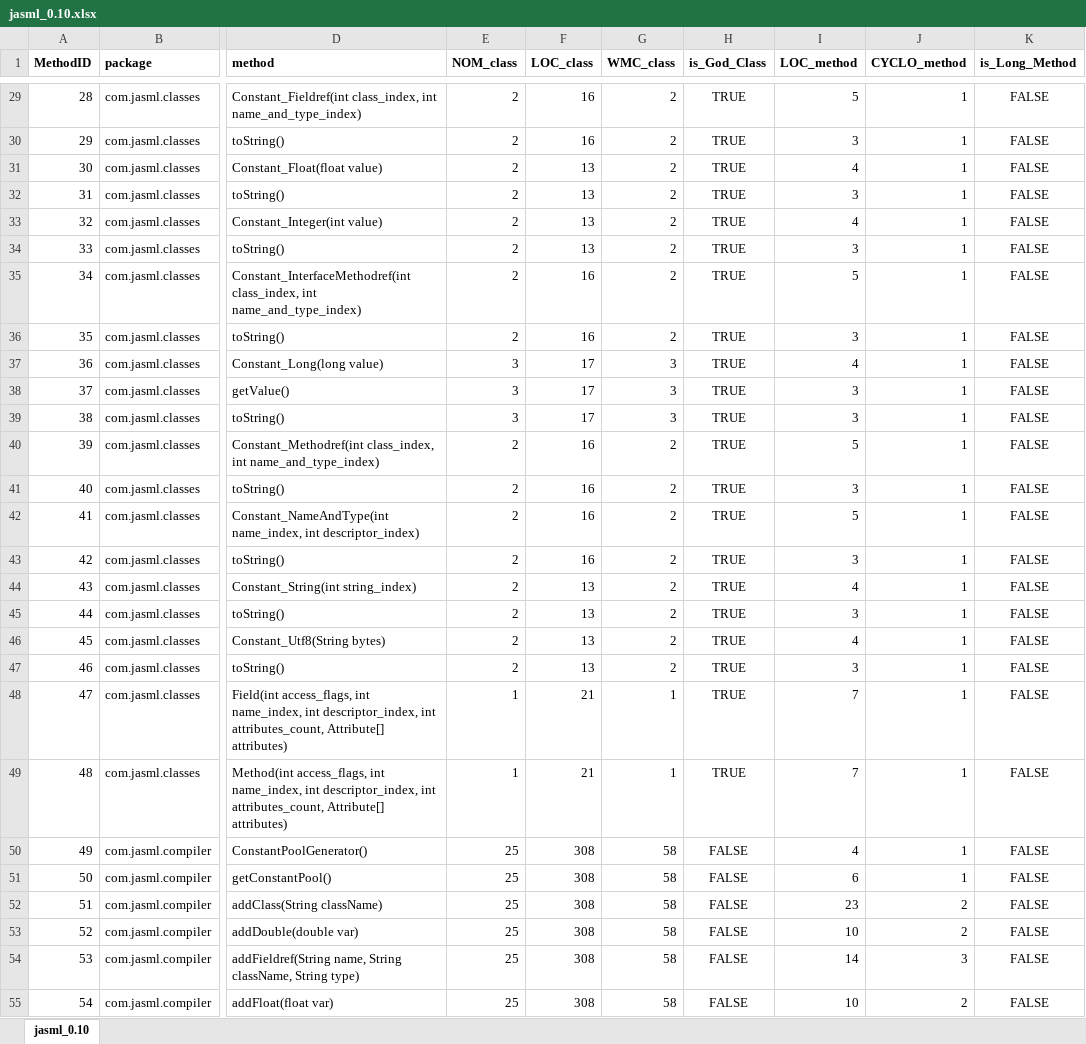
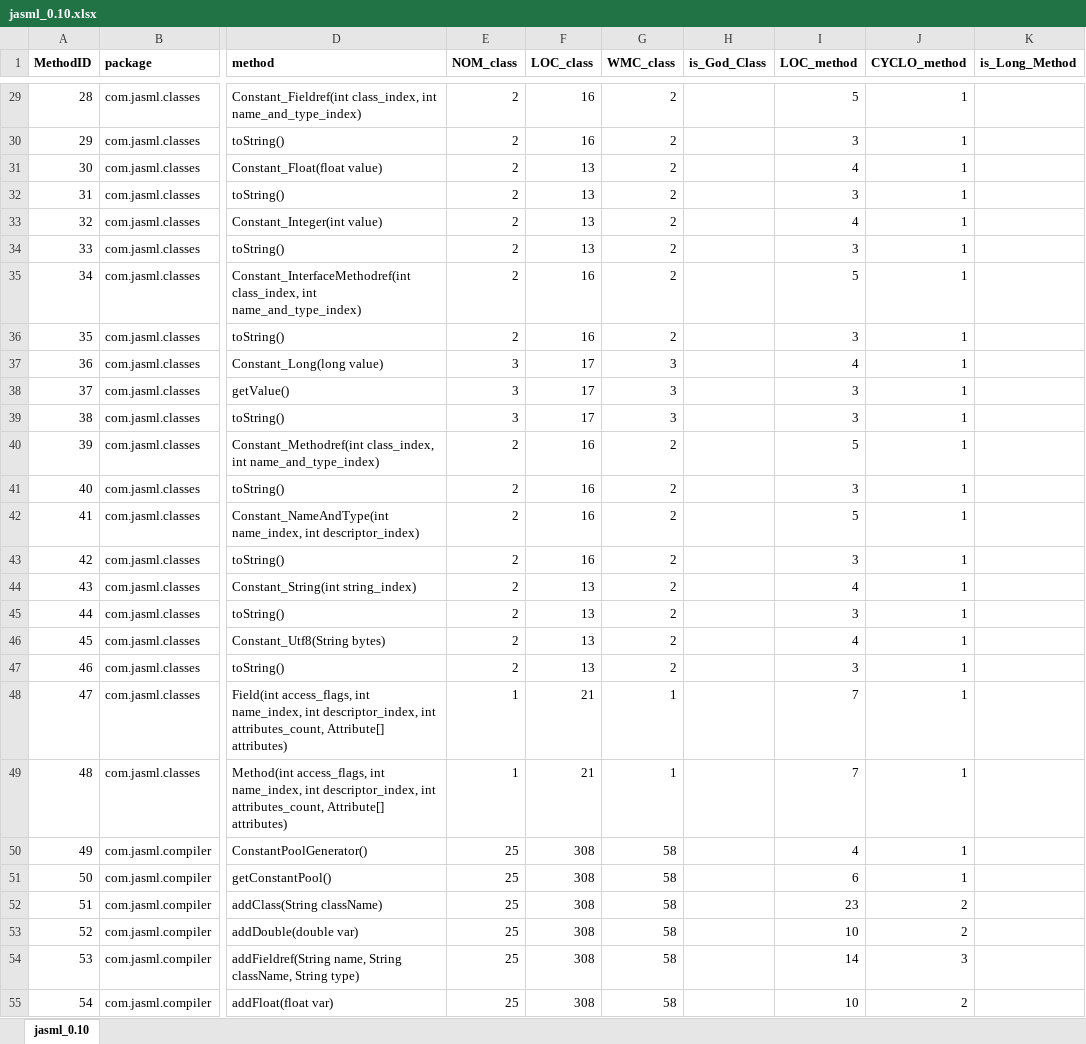
Before and after one commit to davidlgabriel/ES-2Sem-2021-Grupo-42, an Excel workbook: CodeQualityAssessor/jasml_0.10.xlsx, sheet jasml_0.10, drawn as a sheet; only a part is shown, gaps mark what is left out; values as stored, in another font and other column widths than the file's, no borders; the diff covers the shown part only; the diff names each change by its address in the sheet, - before the commit and + after, or states it on an @@ line.

```diff
--- a/CodeQualityAssessor/jasml_0.10.xlsx (sheet jasml_0.10)
+++ b/CodeQualityAssessor/jasml_0.10.xlsx (sheet jasml_0.10)
-H29:H49 (is_God_Class): TRUE
+H29:H49 (is_God_Class): (empty)
-K29:K55 (is_Long_Method): FALSE
+K29:K55 (is_Long_Method): (empty)
-H50:H55 (is_God_Class): FALSE
+H50:H55 (is_God_Class): (empty)
```
Also changed, not shown: 479 edited cells elsewhere in this sheet, CodeQualityAssessor/regras_excel.xlsx, 6 other files.
